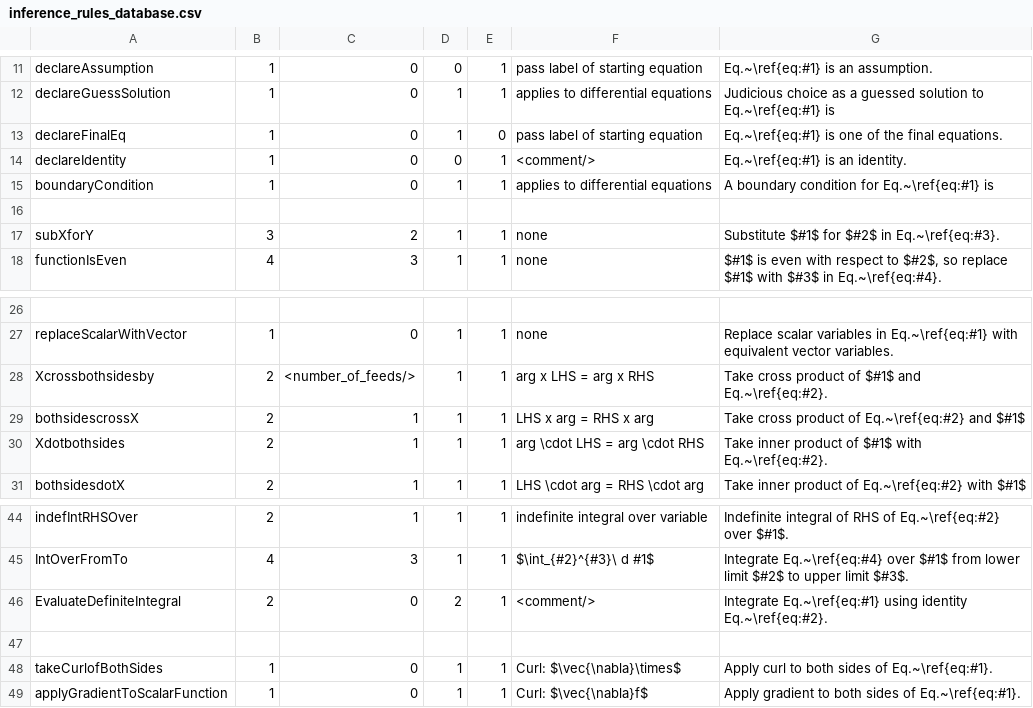
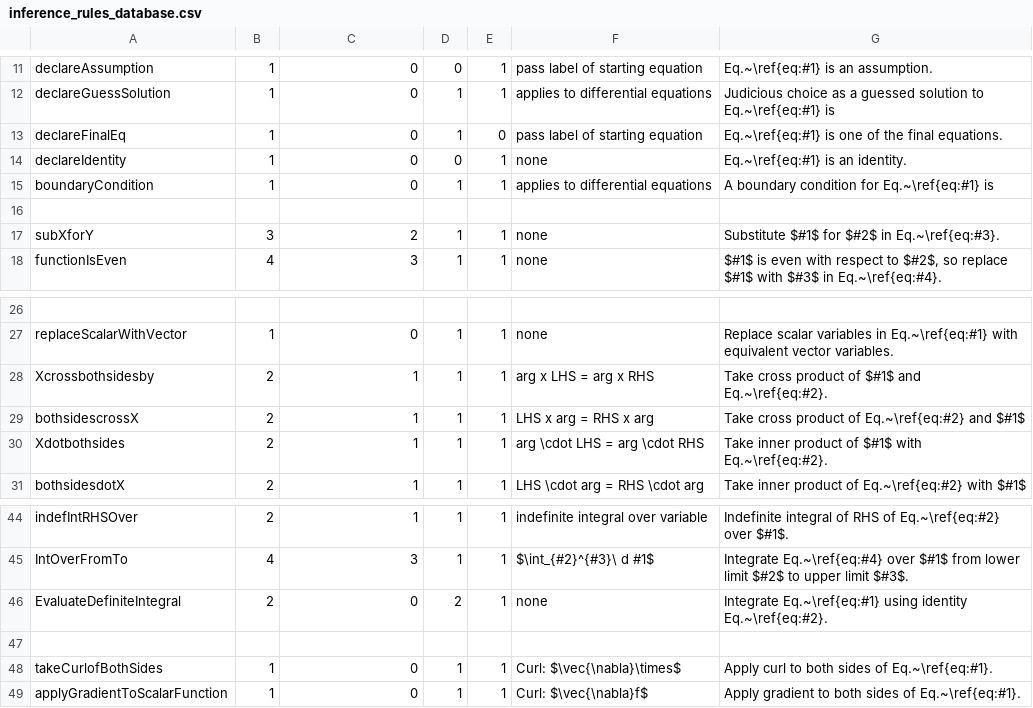
Before and after one commit to allofphysicsgraph/proofofconcept, a CSV file: databases/inference_rules_database.csv, drawn as a sheet; only a part is shown, gaps mark what is left out; the diff names each change by its address in the sheet, - before the commit and + after, or states it on an @@ line.

```diff
--- a/databases/inference_rules_database.csv
+++ b/databases/inference_rules_database.csv
-F14: <comment/>
+F14: none
-C28: <number_of_feeds/>
+C28: 1
-F46: <comment/>
+F46: none
```
Also changed, not shown: databases/expressions_database.csv, 4 other files.
